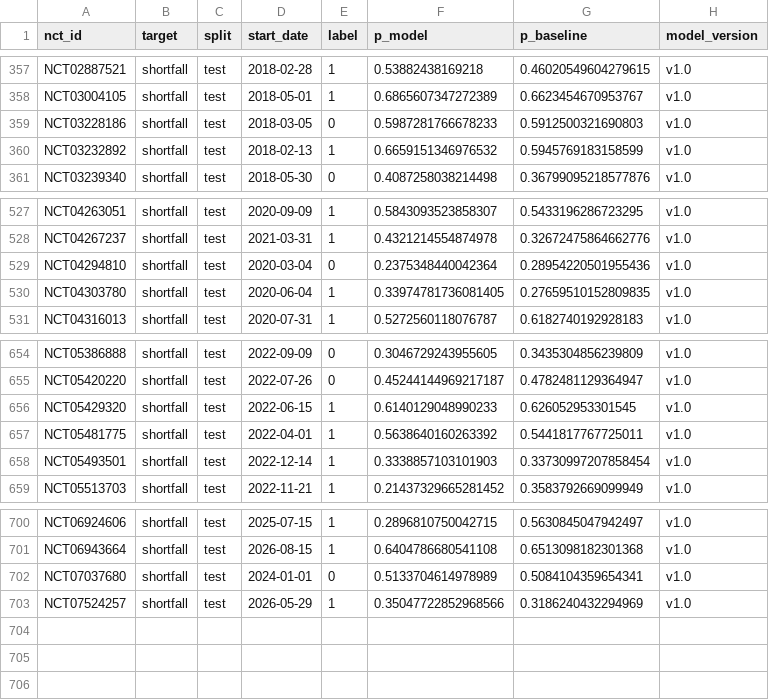
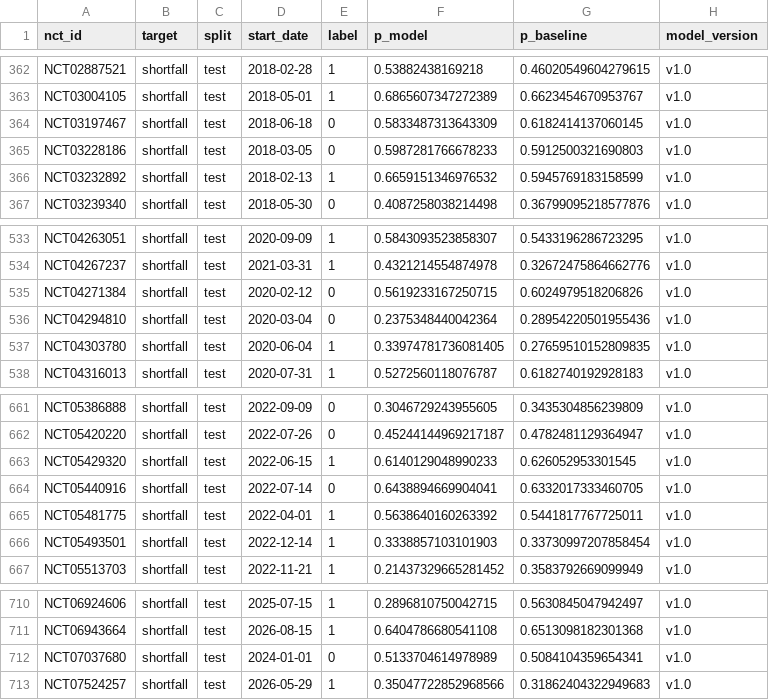
Before and after one commit to RaghulKS/Clinova, a CSV file: docs/predictions.csv, drawn as a sheet; only a part is shown, gaps mark what is left out; the diff covers the shown part only.

```diff
--- a/docs/predictions.csv
+++ b/docs/predictions.csv
@@ -358,2 +363,3 @@ NCT02887521,shortfall,test,2018-02-28,1,0.53882438169218,0.46020549604279615,v1.
 NCT03004105,shortfall,test,2018-05-01,1,0.6865607347272389,0.6623454670953767,v1.0
+NCT03197467,shortfall,test,2018-06-18,0,0.5833487313643309,0.6182414137060145,v1.0
 NCT03228186,shortfall,test,2018-03-05,0,0.5987281766678233,0.5912500321690803,v1.0
@@ -528,2 +534,3 @@ NCT04263051,shortfall,test,2020-09-09,1,0.5843093523858307,0.5433196286723295,v1
 NCT04267237,shortfall,test,2021-03-31,1,0.4321214554874978,0.32672475864662776,v1.0
+NCT04271384,shortfall,test,2020-02-12,0,0.5619233167250715,0.6024979518206826,v1.0
 NCT04294810,shortfall,test,2020-03-04,0,0.2375348440042364,0.28954220501955436,v1.0
@@ -656,2 +663,3 @@ NCT05420220,shortfall,test,2022-07-26,0,0.45244144969217187,0.4782481129364947,v
 NCT05429320,shortfall,test,2022-06-15,1,0.6140129048990233,0.626052953301545,v1.0
+NCT05440916,shortfall,test,2022-07-14,0,0.6438894669904041,0.6332017333460705,v1.0
 NCT05481775,shortfall,test,2022-04-01,1,0.5638640160263392,0.5441817767725011,v1.0
@@ -702,2 +712,2 @@ NCT06943664,shortfall,test,2026-08-15,1,0.6404786680541108,0.6513098182301368,v1
 NCT07037680,shortfall,test,2024-01-01,0,0.5133704614978989,0.5084104359654341,v1.0
-NCT07524257,shortfall,test,2026-05-29,1,0.35047722852968566,0.3186240432294969,v1.0
+NCT07524257,shortfall,test,2026-05-29,1,0.35047722852968566,0.31862404322949683,v1.0
```
Also changed, not shown: 7 added rows elsewhere in this file, 24 other files.
